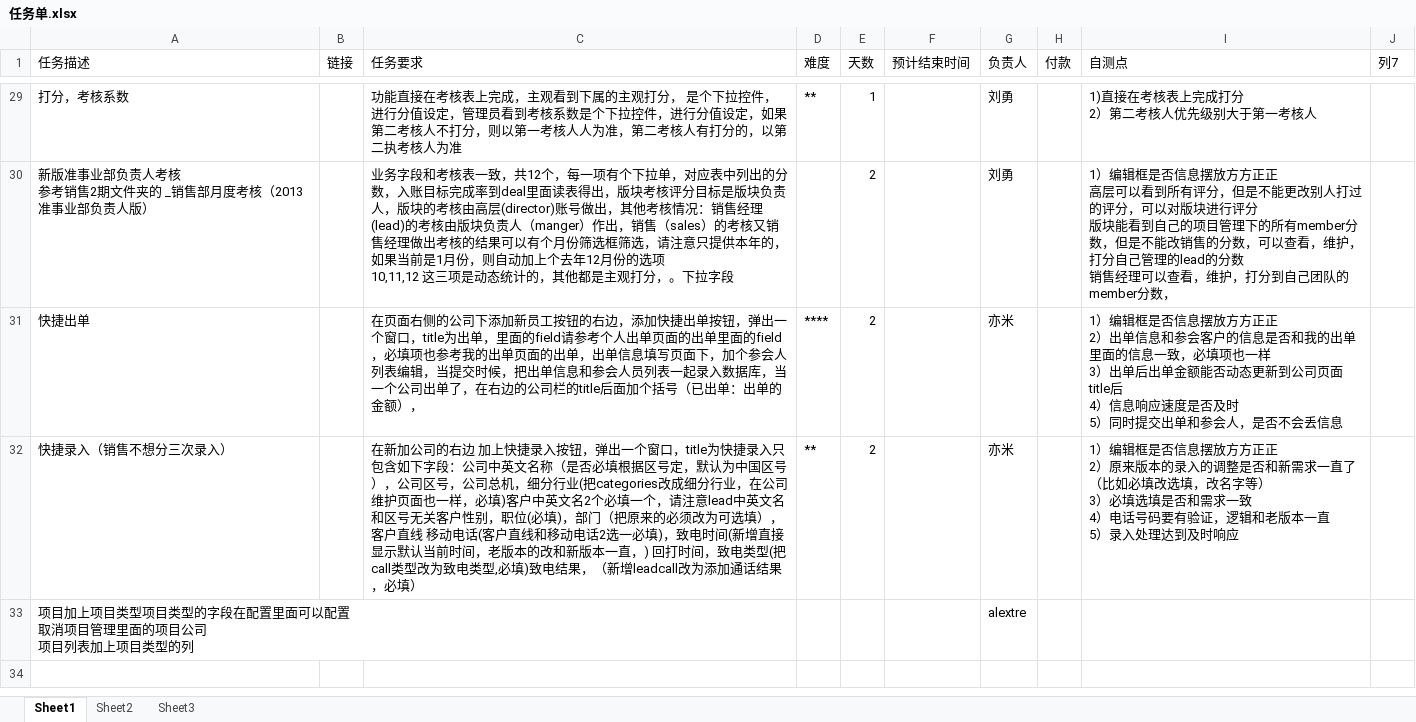
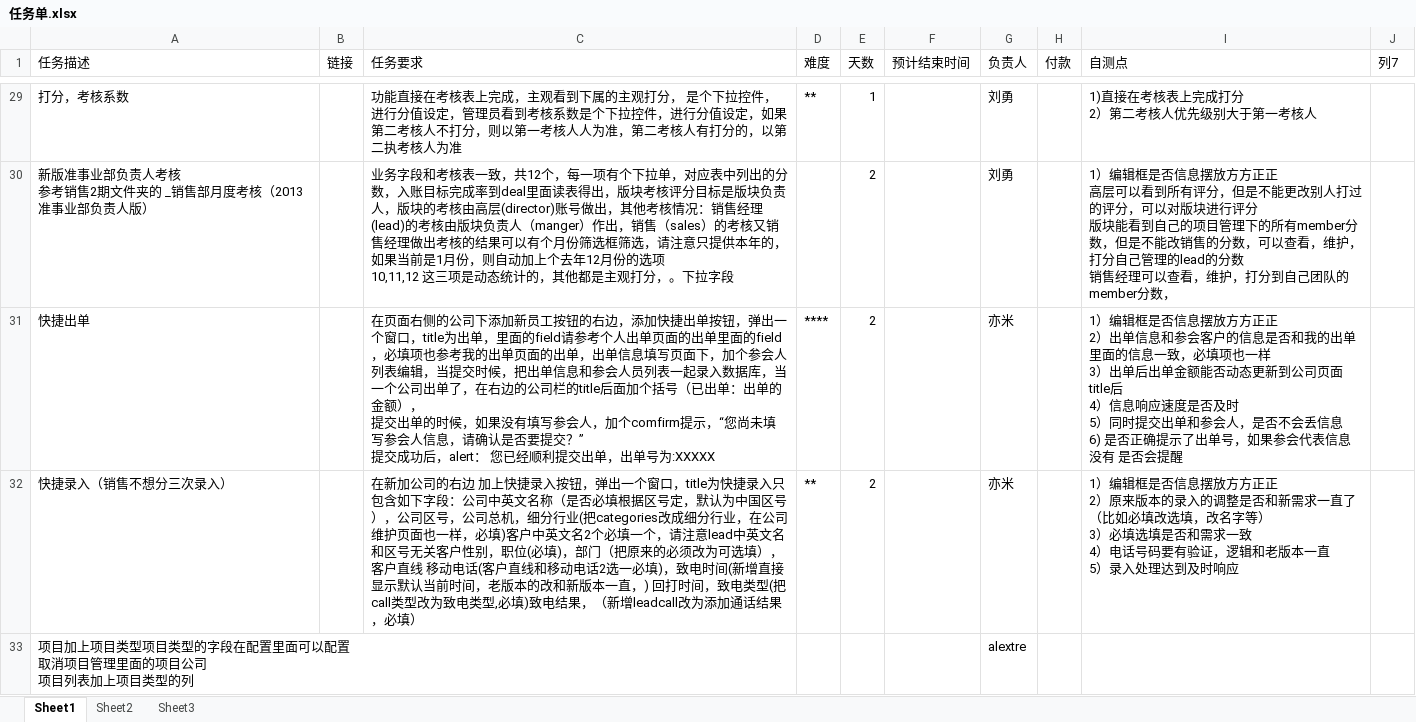
Before and after one commit to andrearustia6/cdmc-sales, an Excel workbook: Tasks/任务单.xlsx, sheet Sheet1, drawn as a sheet; only a part is shown, gaps mark what is left out; the shorter side is filled out with more unchanged rows; values as stored, in another font and other column widths than the file's, no borders; table styles not drawn; ↵ is a line break in a cell; the diff names each change by its address in the sheet, - before the commit and + after, or states it on an @@ line.

```diff
--- a/Tasks/任务单.xlsx (sheet Sheet1)
+++ b/Tasks/任务单.xlsx (sheet Sheet1)
-C31 (任务要求): …金额），
+C31 (任务要求): …金额）， ↵ 提交出单的时候，如果没有填写参会人，加个comfirm提示，“您尚未填写参会人信息，请确认是否要提交？” ↵ 提交成功后，alert： 您已经顺利提交出单，出单号为:XXXXX
-I31 (自测点): …会丢信息
+I31 (自测点): …会丢信息 ↵ 6) 是否正确提示了出单号，如果参会代表信息没有 是否会提醒
```
